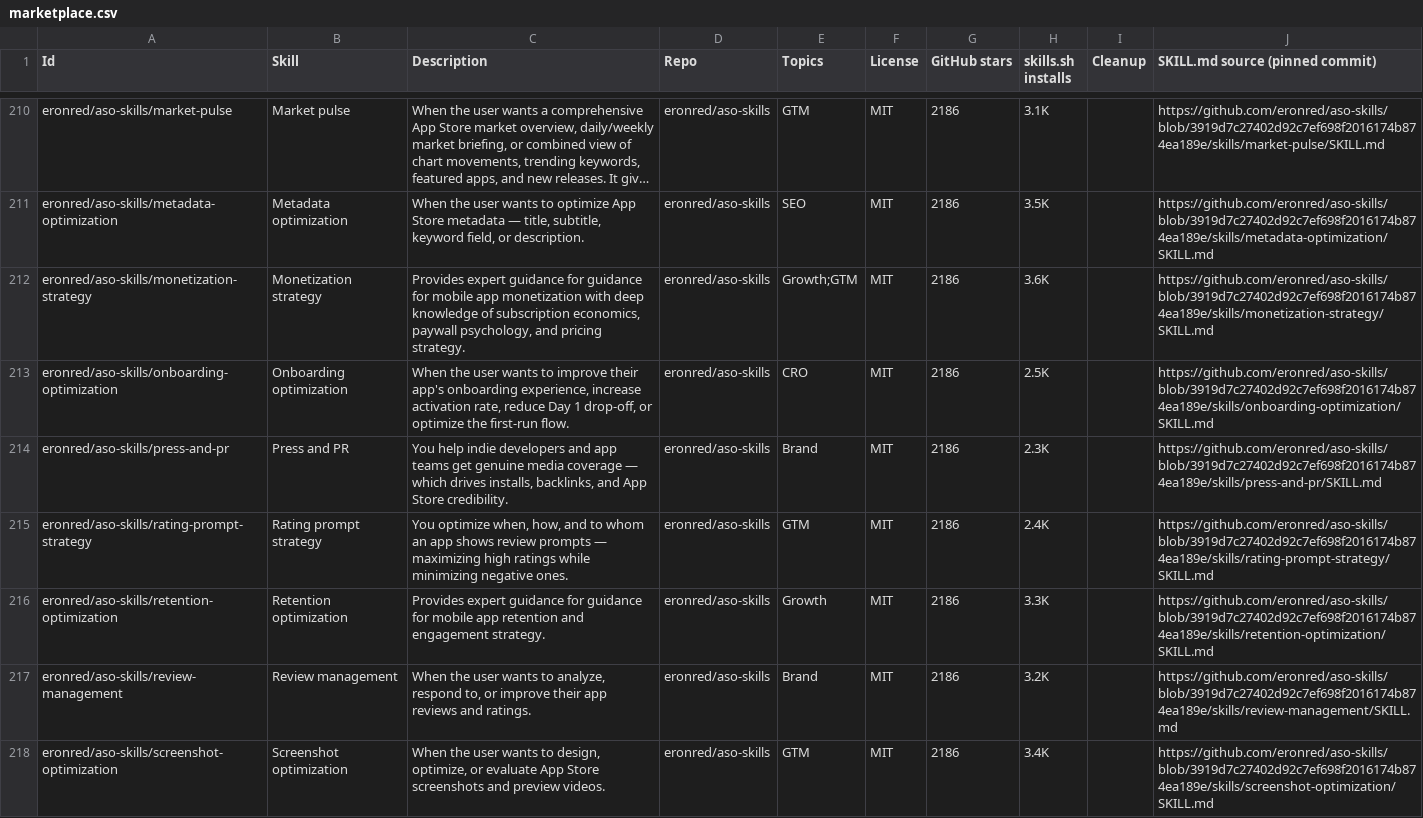
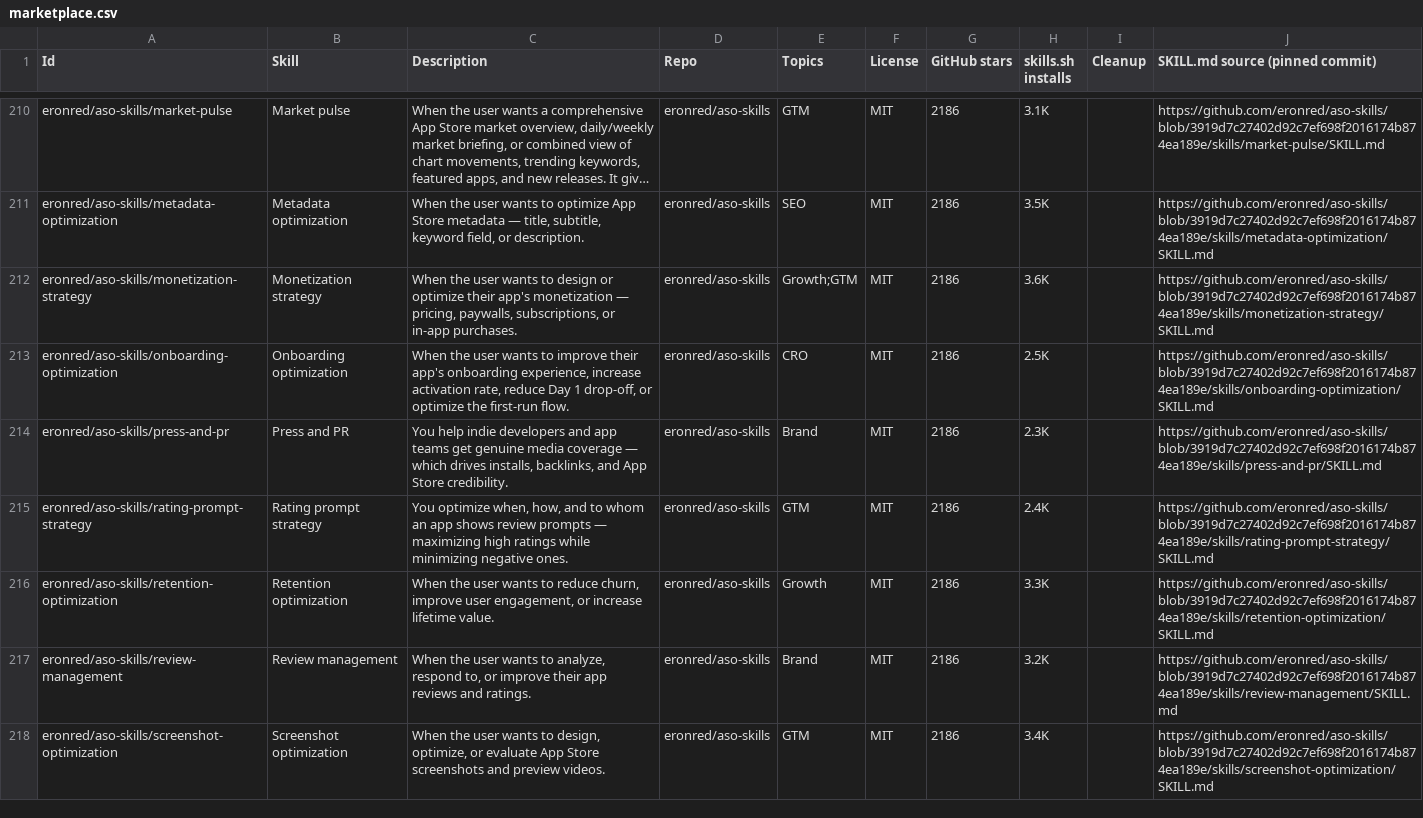
Before and after one commit to ansvisor/ansvisor, a CSV file: web/src/lib/chat/skills/marketplace.csv, drawn as a sheet; only a part is shown, gaps mark what is left out; long unchanged cells end in …; the diff covers the shown part only; the diff names each change by its address in the sheet, - before the commit and + after, or states it on an @@ line.

```diff
--- a/web/src/lib/chat/skills/marketplace.csv
+++ b/web/src/lib/chat/skills/marketplace.csv
-C212 (Description): Provides expert guidance for guidance for mobile app monetization with deep knowledge of subscription economics, paywall psychology, and pricing strategy.
+C212 (Description): When the user wants to design or optimize their app's monetization — pricing, paywalls, subscriptions, or in-app purchases.
-C216 (Description): Provides expert guidance for guidance for mobile app retention and engagement strategy.
+C216 (Description): When the user wants to reduce churn, improve user engagement, or increase lifetime value.
```
Also changed, not shown: 93 edited cells elsewhere in this file, 3 other files.
